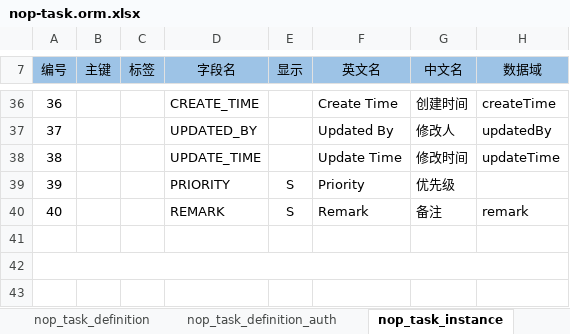
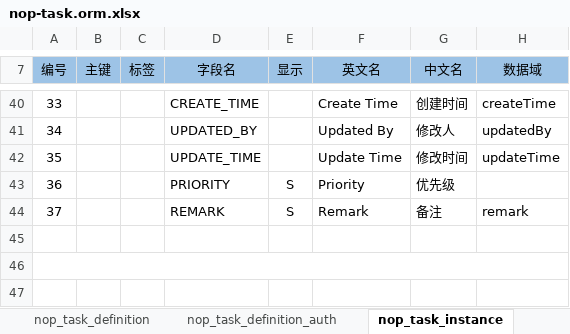
Before and after one commit to entropy-cloud/nop-entropy, an Excel workbook: nop-task/model/nop-task.orm.xlsx, sheet nop_task_instance, drawn as a sheet; only a part is shown, gaps mark what is left out; values as stored, in another font and other column widths than the file's, no borders; addresses are those after the commit; the diff covers the shown part only; the diff names each change by its address in the sheet, - before the commit and + after, or states it on an @@ line.

```diff
--- a/nop-task/model/nop-task.orm.xlsx (sheet nop_task_instance)
+++ b/nop-task/model/nop-task.orm.xlsx (sheet nop_task_instance)
-A40 (编号): 36
+A40 (编号): 33
-A41 (编号): 37
+A41 (编号): 34
-A42 (编号): 38
+A42 (编号): 35
-A43 (编号): 39
+A43 (编号): 36
-A44 (编号): 40
+A44 (编号): 37
```
Also changed, not shown: 4 added rows and 23 edited cells elsewhere in this sheet, 11 other files.
